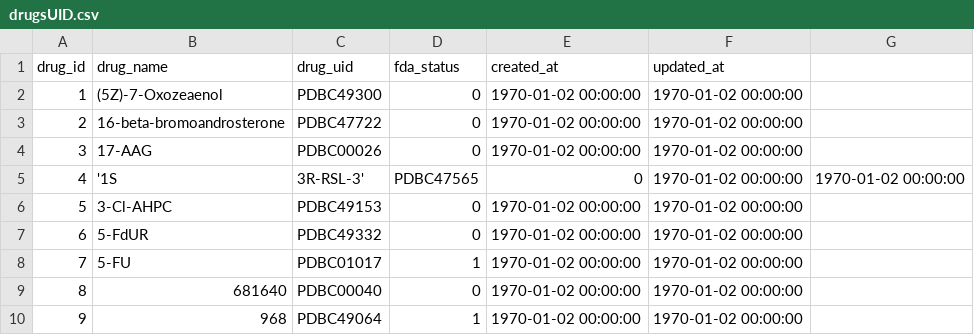
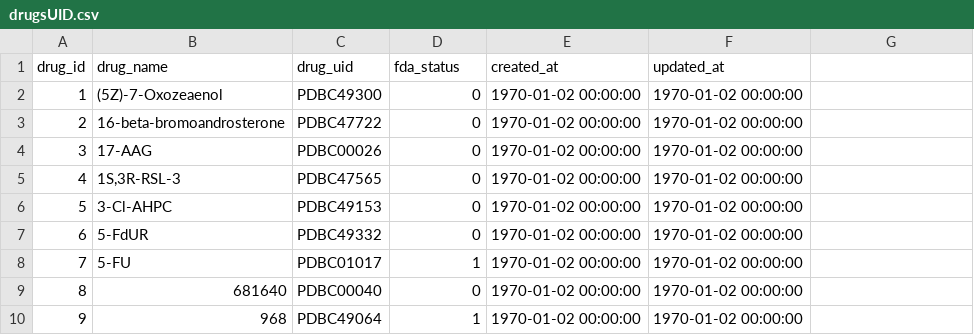
Before and after one commit to bhklab/Pharmacodb-Scripts, a CSV file: PharmacoDBDrugAnnotations/drugsUID.csv, drawn as a sheet; only a part is shown.

Commit message:
minor change

```diff
--- a/PharmacoDBDrugAnnotations/drugsUID.csv
+++ b/PharmacoDBDrugAnnotations/drugsUID.csv
@@ -4,3 +4,3 @@ drug_id,drug_name,drug_uid,fda_status,created_at,updated_at
 3,17-AAG,PDBC00026,0,"1970-01-02 00:00:00","1970-01-02 00:00:00"
-4,'1S,3R-RSL-3',PDBC47565,0,"1970-01-02 00:00:00","1970-01-02 00:00:00"
+4,"1S,3R-RSL-3",PDBC47565,0,"1970-01-02 00:00:00","1970-01-02 00:00:00"
 5,3-Cl-AHPC,PDBC49153,0,"1970-01-02 00:00:00","1970-01-02 00:00:00"
```
